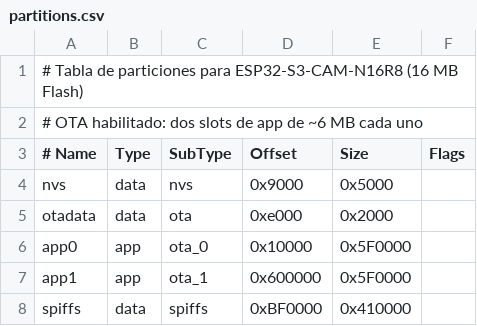
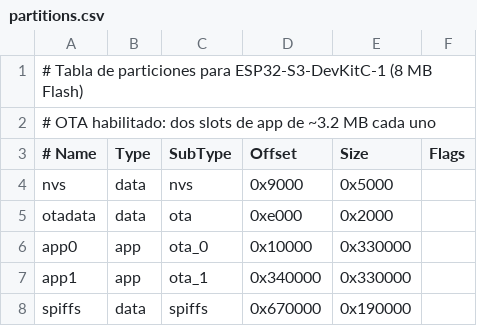
Before and after one commit to jessvilla1975/carrito-esp32, a CSV file: partitions.csv, drawn as a sheet.

```diff
--- a/partitions.csv
+++ b/partitions.csv
@@ -1,3 +1,3 @@
-# Tabla de particiones para ESP32-S3-CAM-N16R8 (16 MB Flash)
-# OTA habilitado: dos slots de app de ~6 MB cada uno
+# Tabla de particiones para ESP32-S3-DevKitC-1 (8 MB Flash)
+# OTA habilitado: dos slots de app de ~3.2 MB cada uno
 # Name,   Type, SubType,  Offset,    Size,     Flags
@@ -5,4 +5,4 @@ nvs,      data, nvs,      0x9000,    0x5000,
 otadata,  data, ota,      0xe000,    0x2000,
-app0,     app,  ota_0,    0x10000,   0x5F0000,
-app1,     app,  ota_1,    0x600000,  0x5F0000,
-spiffs,   data, spiffs,   0xBF0000,  0x410000,
+app0,     app,  ota_0,    0x10000,   0x330000,
+app1,     app,  ota_1,    0x340000,  0x330000,
+spiffs,   data, spiffs,   0x670000,  0x190000,
```
Also changed, not shown: 9 other files.
